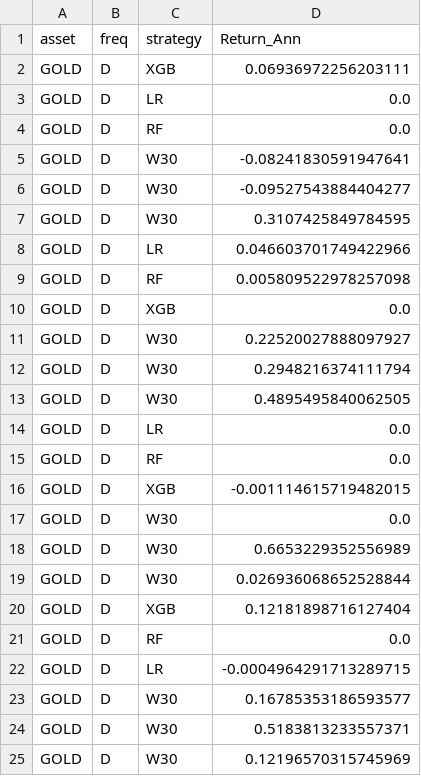
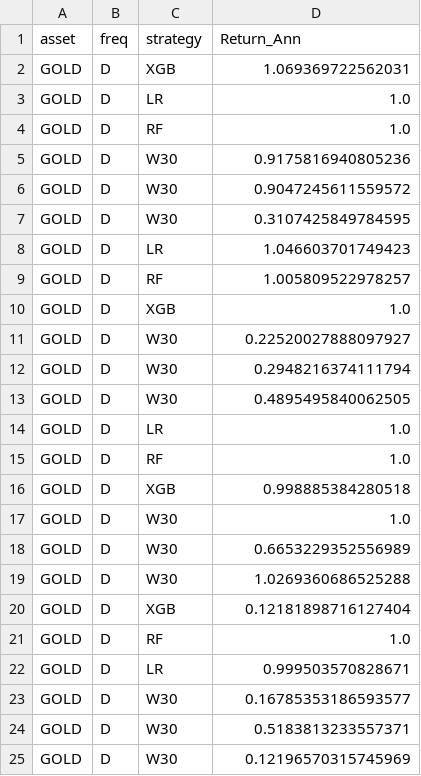
Before and after one commit to brendonhuynhbp-hub/gt-markets, a CSV file: AppDemo/artefacts/GOLD/metrics_baseline_D.csv, drawn as a sheet.

```diff
--- a/AppDemo/artefacts/GOLD/metrics_baseline_D.csv
+++ b/AppDemo/artefacts/GOLD/metrics_baseline_D.csv
@@ -1,11 +1,11 @@
 asset,freq,strategy,Return_Ann
-GOLD,D,XGB,0.06936972256203111
-GOLD,D,LR,0.0
-GOLD,D,RF,0.0
-GOLD,D,W30,-0.08241830591947641
-GOLD,D,W30,-0.09527543884404277
+GOLD,D,XGB,1.069369722562031
+GOLD,D,LR,1.0
+GOLD,D,RF,1.0
+GOLD,D,W30,0.9175816940805236
+GOLD,D,W30,0.9047245611559572
 GOLD,D,W30,0.3107425849784595
-GOLD,D,LR,0.046603701749422966
-GOLD,D,RF,0.005809522978257098
-GOLD,D,XGB,0.0
+GOLD,D,LR,1.046603701749423
+GOLD,D,RF,1.005809522978257
+GOLD,D,XGB,1.0
 GOLD,D,W30,0.22520027888097927
@@ -13,11 +13,11 @@ GOLD,D,W30,0.2948216374111794
 GOLD,D,W30,0.4895495840062505
-GOLD,D,LR,0.0
-GOLD,D,RF,0.0
-GOLD,D,XGB,-0.001114615719482015
-GOLD,D,W30,0.0
+GOLD,D,LR,1.0
+GOLD,D,RF,1.0
+GOLD,D,XGB,0.998885384280518
+GOLD,D,W30,1.0
 GOLD,D,W30,0.6653229352556989
-GOLD,D,W30,0.026936068652528844
+GOLD,D,W30,1.0269360686525288
 GOLD,D,XGB,0.12181898716127404
-GOLD,D,RF,0.0
-GOLD,D,LR,-0.0004964291713289715
+GOLD,D,RF,1.0
+GOLD,D,LR,0.999503570828671
 GOLD,D,W30,0.16785353186593577
```
Also changed, not shown: AppDemo/artefacts/BTC/metrics_baseline_W.csv, AppDemo/artefacts/OIL/metrics_baseline_D.csv, 12 other files.
